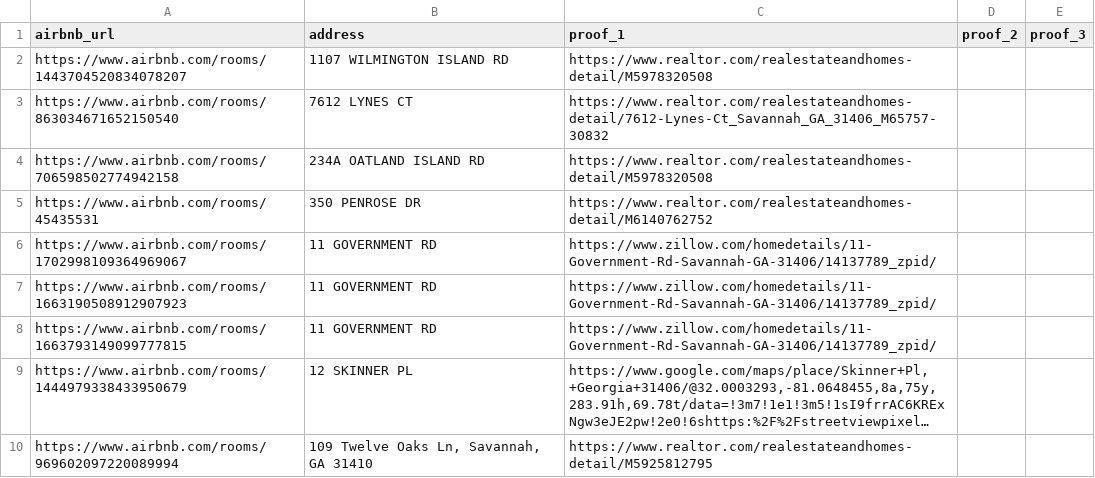
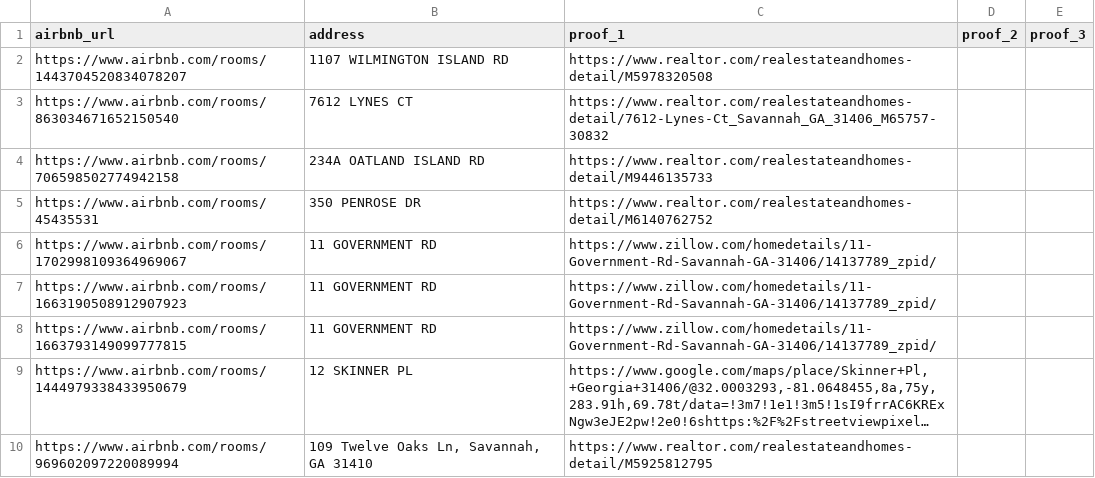
Before and after one commit to MichaelWoodc/stvr_map, a CSV file: county_unlicensed_airbnbs.csv, drawn as a sheet; only a part is shown; long unchanged cells end in ….

Commit message:
fixed oatland island link

```diff
--- a/county_unlicensed_airbnbs.csv
+++ b/county_unlicensed_airbnbs.csv
@@ -3,3 +3,3 @@ https://www.airbnb.com/rooms/1443704520834078207,1107 WILMINGTON ISLAND RD,https
 https://www.airbnb.com/rooms/863034671652150540,7612 LYNES CT,https://www.realtor.com/realestateandhomes-detail/7612-Lynes-Ct_Savannah_GA_31406_M65757-30832,,
-https://www.airbnb.com/rooms/706598502774942158,234A OATLAND ISLAND RD,https://www.realtor.com/realestateandhomes-detail/M5978320508,,
+https://www.airbnb.com/rooms/706598502774942158,234A OATLAND ISLAND RD,https://www.realtor.com/realestateandhomes-detail/M9446135733,,
 https://www.airbnb.com/rooms/45435531,350 PENROSE DR,https://www.realtor.com/realestateandhomes-detail/M6140762752,,
```
